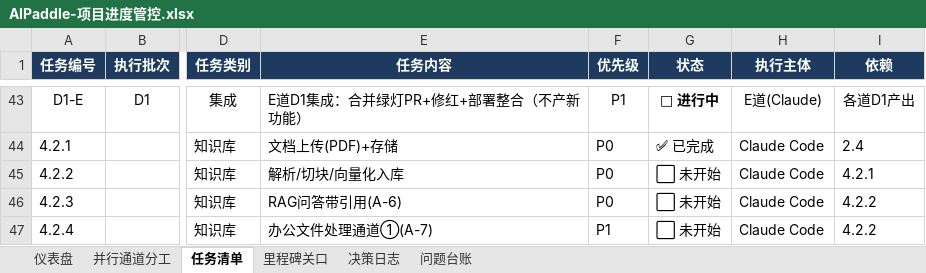
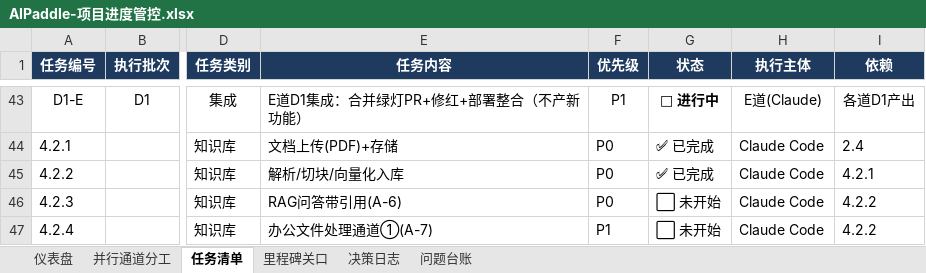
Before and after one commit to awesomeperryxu/AIPaddle, an Excel workbook: docs/AIPaddle-项目进度管控.xlsx, sheet 任务清单, drawn as a sheet; only a part is shown, gaps mark what is left out; values as stored, in another font and other column widths than the file's, no borders; the diff names each change by its address in the sheet, - before the commit and + after, or states it on an @@ line.

```diff
--- a/docs/AIPaddle-项目进度管控.xlsx (sheet 任务清单)
+++ b/docs/AIPaddle-项目进度管控.xlsx (sheet 任务清单)
-G45 (状态): ⬜ 未开始
+G45 (状态): ✅ 已完成
```
Also changed, not shown: 1 other file.
